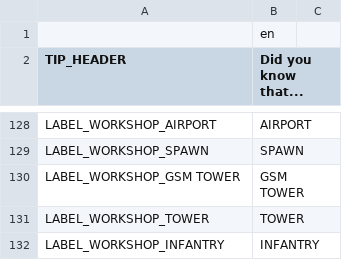
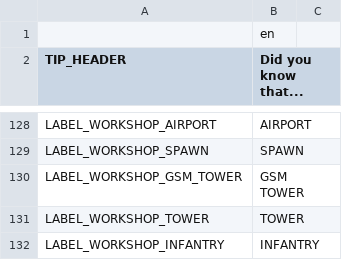
Before and after one commit to w84death/Tanks-of-Freedom, a CSV file: translations/translations_en.csv, drawn as a sheet; only a part is shown, gaps mark what is left out.

```diff
--- a/translations/translations_en.csv
+++ b/translations/translations_en.csv
@@ -129,3 +129,3 @@ LABEL_WORKSHOP_AIRPORT,AIRPORT
 LABEL_WORKSHOP_SPAWN,SPAWN
-LABEL_WORKSHOP_GSM TOWER,GSM TOWER
+LABEL_WORKSHOP_GSM_TOWER,GSM TOWER
 LABEL_WORKSHOP_TOWER,TOWER
```
Also changed, not shown: maps/translations/campaign.csv, translations/translations.csv, 5 other files.
